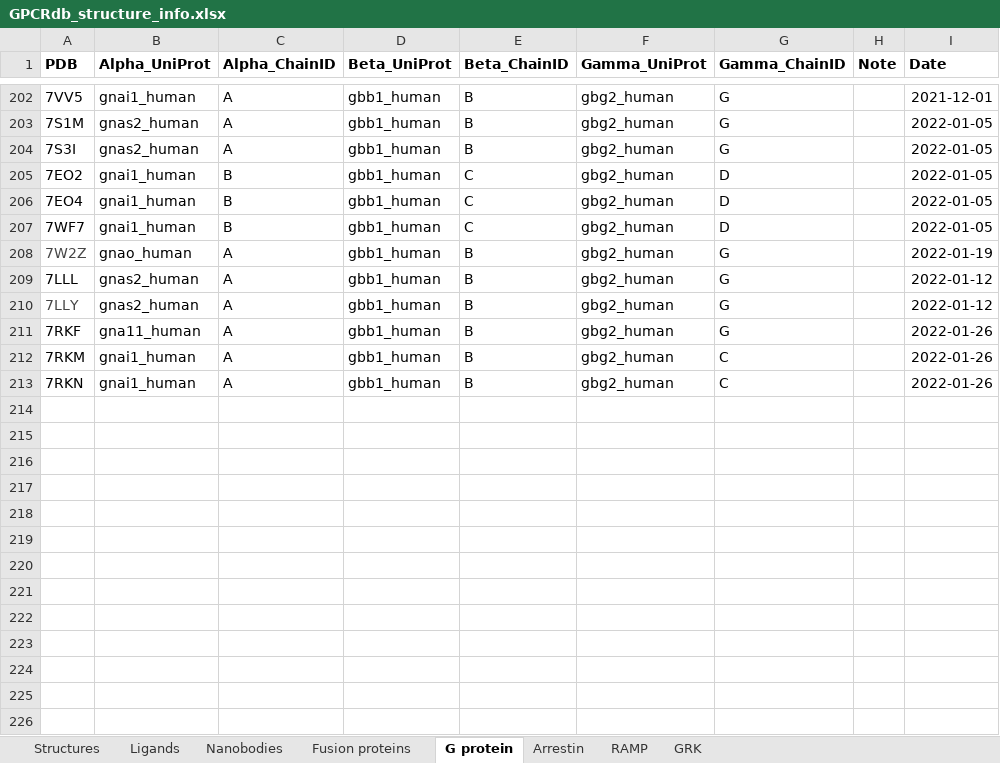
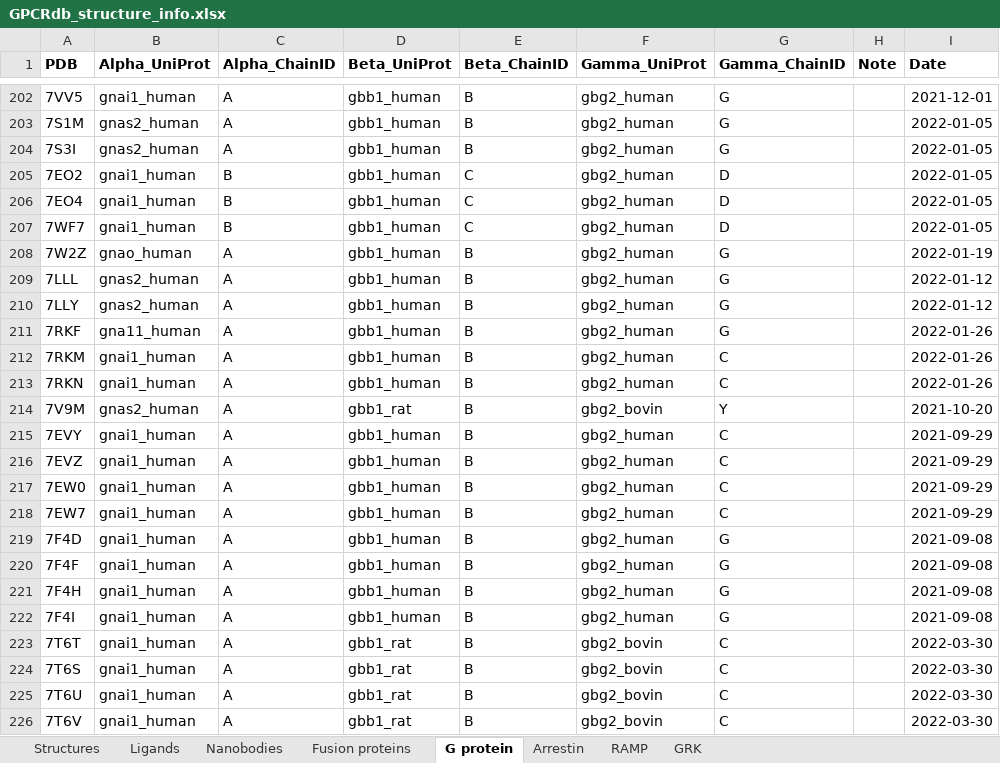
Before and after one commit to protwis/gpcrdb_data, an Excel workbook: structure_data/annotation/GPCRdb_structure_info.xlsx, sheet G protein, drawn as a sheet; only a part is shown, gaps mark what is left out; values as stored, in another font and other column widths than the file's, no borders; the diff covers the shown part only; the diff names each change by its address in the sheet, - before the commit and + after, or states it on an @@ line.

```diff
--- a/structure_data/annotation/GPCRdb_structure_info.xlsx (sheet G protein)
+++ b/structure_data/annotation/GPCRdb_structure_info.xlsx (sheet G protein)
-A208 text colour: #454545
+A208 text colour: black
-A210 text colour: #454545
+A210 text colour: black
+row 214: 7V9M | gnas2_human | A | gbb1_rat | B | gbg2_bovin | Y |  | 2021-10-20
+row 215: 7EVY | gnai1_human | A | gbb1_human | B | gbg2_human | C |  | 2021-09-29
+row 216: 7EVZ | gnai1_human | A | gbb1_human | B | gbg2_human | C |  | 2021-09-29
+row 217: 7EW0 | gnai1_human | A | gbb1_human | B | gbg2_human | C |  | 2021-09-29
+row 218: 7EW7 | gnai1_human | A | gbb1_human | B | gbg2_human | C |  | 2021-09-29
+row 219: 7F4D | gnai1_human | A | gbb1_human | B | gbg2_human | G |  | 2021-09-08
+row 220: 7F4F | gnai1_human | A | gbb1_human | B | gbg2_human | G |  | 2021-09-08
+row 221: 7F4H | gnai1_human | A | gbb1_human | B | gbg2_human | G |  | 2021-09-08
+row 222: 7F4I | gnai1_human | A | gbb1_human | B | gbg2_human | G |  | 2021-09-08
+row 223: 7T6T | gnai1_human | A | gbb1_rat | B | gbg2_bovin | C |  | 2022-03-30
+row 224: 7T6S | gnai1_human | A | gbb1_rat | B | gbg2_bovin | C |  | 2022-03-30
+row 225: 7T6U | gnai1_human | A | gbb1_rat | B | gbg2_bovin | C |  | 2022-03-30
+row 226: 7T6V | gnai1_human | A | gbb1_rat | B | gbg2_bovin | C |  | 2022-03-30
```
Also changed, not shown: 32 added rows elsewhere in this sheet, sheet Ligands, sheet Structures, sheet Nanobodies, sheet Fusion proteins, sheet RAMP, formulas that keep their value.
